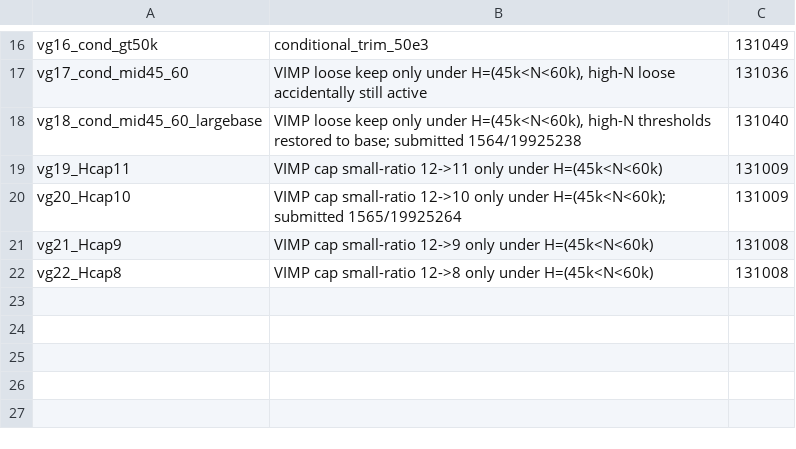
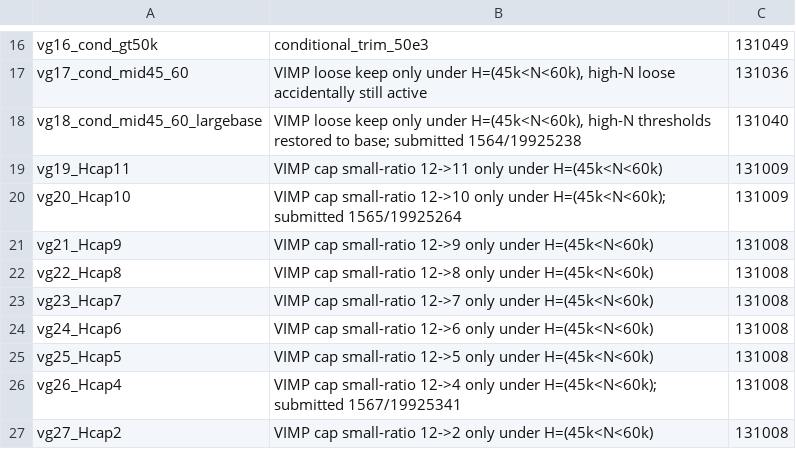
Before and after one commit to lequoctran181/IMC_Challenge_2026, a TSV file: local_orchestrator_9180/queue16_vimp_guarded_20260709/manifest.tsv, drawn as a sheet; only a part is shown, gaps mark what is left out; the diff names each change by its address in the sheet, - before the commit and + after, or states it on an @@ line.

Commit message:
Record Hcap boundary probes

```diff
--- a/local_orchestrator_9180/queue16_vimp_guarded_20260709/manifest.tsv
+++ b/local_orchestrator_9180/queue16_vimp_guarded_20260709/manifest.tsv
+row 23: vg23_Hcap7 | VIMP cap small-ratio 12->7 only under H=(45k<N<60k) | 131008
+row 24: vg24_Hcap6 | VIMP cap small-ratio 12->6 only under H=(45k<N<60k) | 131008
+row 25: vg25_Hcap5 | VIMP cap small-ratio 12->5 only under H=(45k<N<60k) | 131008
+row 26: vg26_Hcap4 | VIMP cap small-ratio 12->4 only under H=(45k<N<60k); submitted 1567/19925341 | 131008
+row 27: vg27_Hcap2 | VIMP cap small-ratio 12->2 only under H=(45k<N<60k) | 131008
```
Also changed, not shown: 10 other files.
